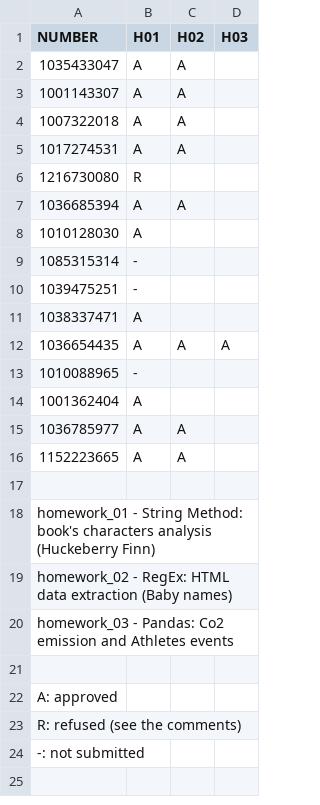
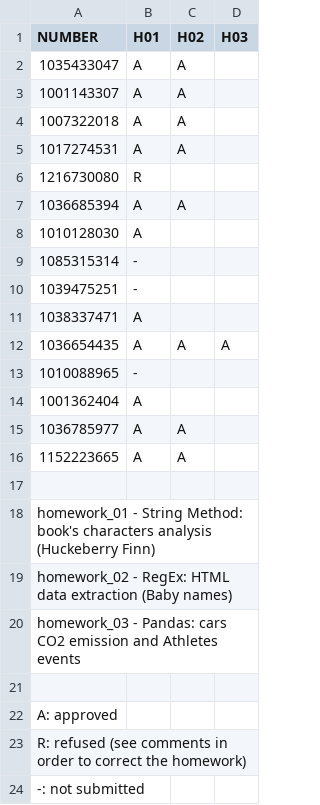
Before and after one commit to PacktPublishing/Learning-Data-Mining-with-Python, a CSV file: EXTRAS/homeworks_results/homeworks_results.csv, drawn as a sheet.

Commit message:
commit

```diff
--- a/EXTRAS/homeworks_results/homeworks_results.csv
+++ b/EXTRAS/homeworks_results/homeworks_results.csv
@@ -19,6 +19,6 @@ homework_01 - String Method: 	book's characters analysis (Huckeberry Finn)
 homework_02 - RegEx:		HTML data extraction (Baby names)
-homework_03 - Pandas:		Co2 emission and Athletes events
+homework_03 - Pandas:		cars CO2 emission and Athletes events
 
 A: approved
-R: refused (see the comments)
+R: refused (see comments in order to correct the homework)
 -: not submitted
```
